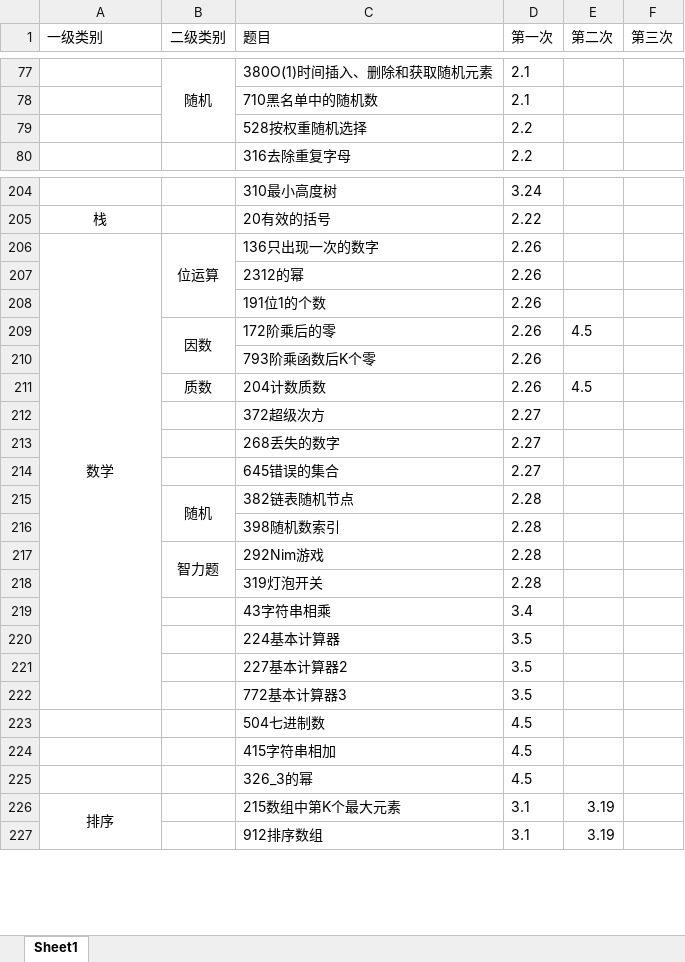
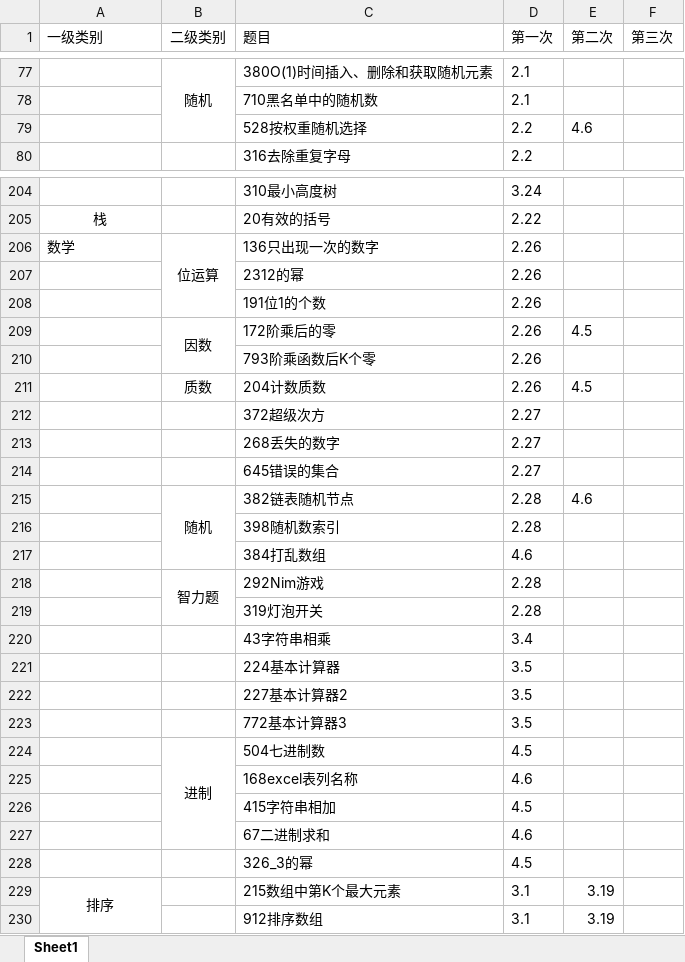
Before and after one commit to lisan97/leetcode, an Excel workbook: 时间表.xlsx, sheet Sheet1, drawn as a sheet; only a part is shown, gaps mark what is left out; values as stored, in another font and other column widths than the file's, no borders; removed rows and columns are numbered as before the commit, all else as after; the diff names each change by its address in the sheet, - before the commit and + after, or states it on an @@ line.

```diff
--- a/时间表.xlsx (sheet Sheet1)
+++ b/时间表.xlsx (sheet Sheet1)
-E79 (第二次): (empty)
+E79 (第二次): 4.6
-A206 alignment: center
+A206 alignment: left
-A206:A222 merged
-E215 (第二次): (empty)
+E215 (第二次): 4.6
+row 217:  |  | 384打乱数组 | 4.6
-B224 (二级类别): (empty)
+B224 (二级类别): 进制
+B224:B227 merged
+row 225:  |  | 168excel表列名称 | 4.6
+row 227:  |  | 67二进制求和 | 4.6
```
Also changed, not shown: 6 other files.
